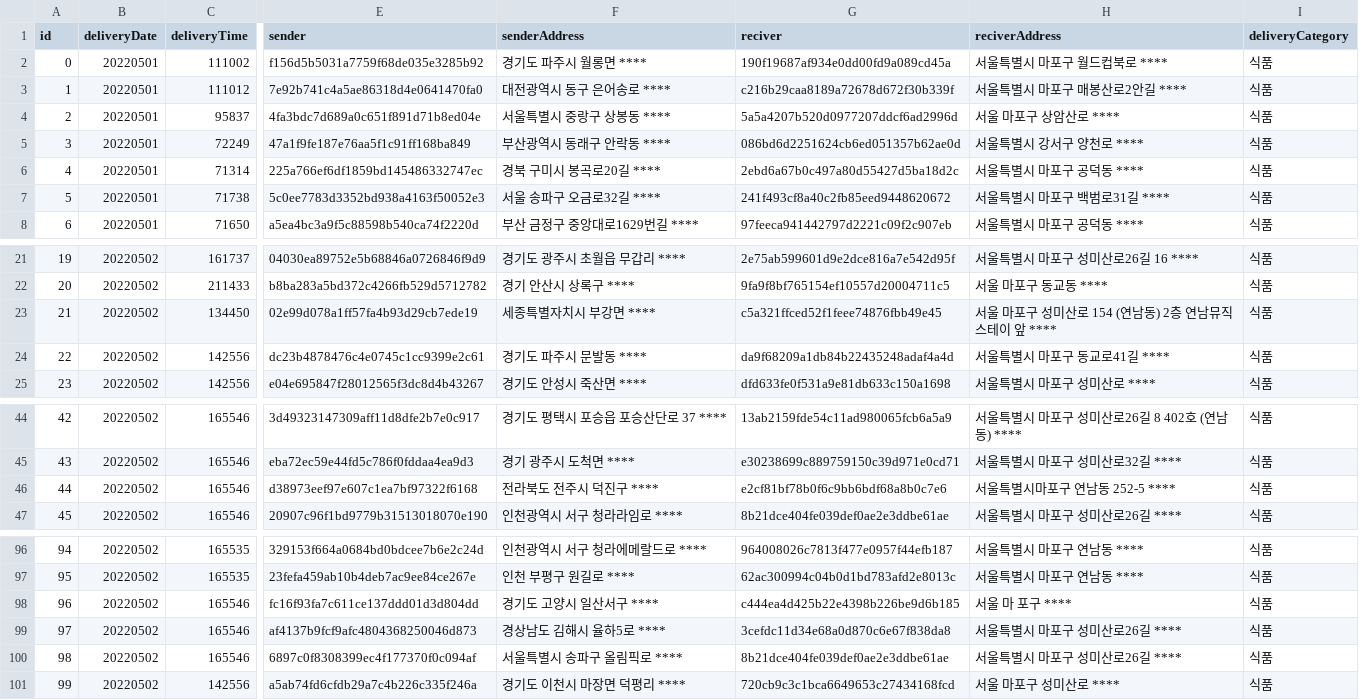
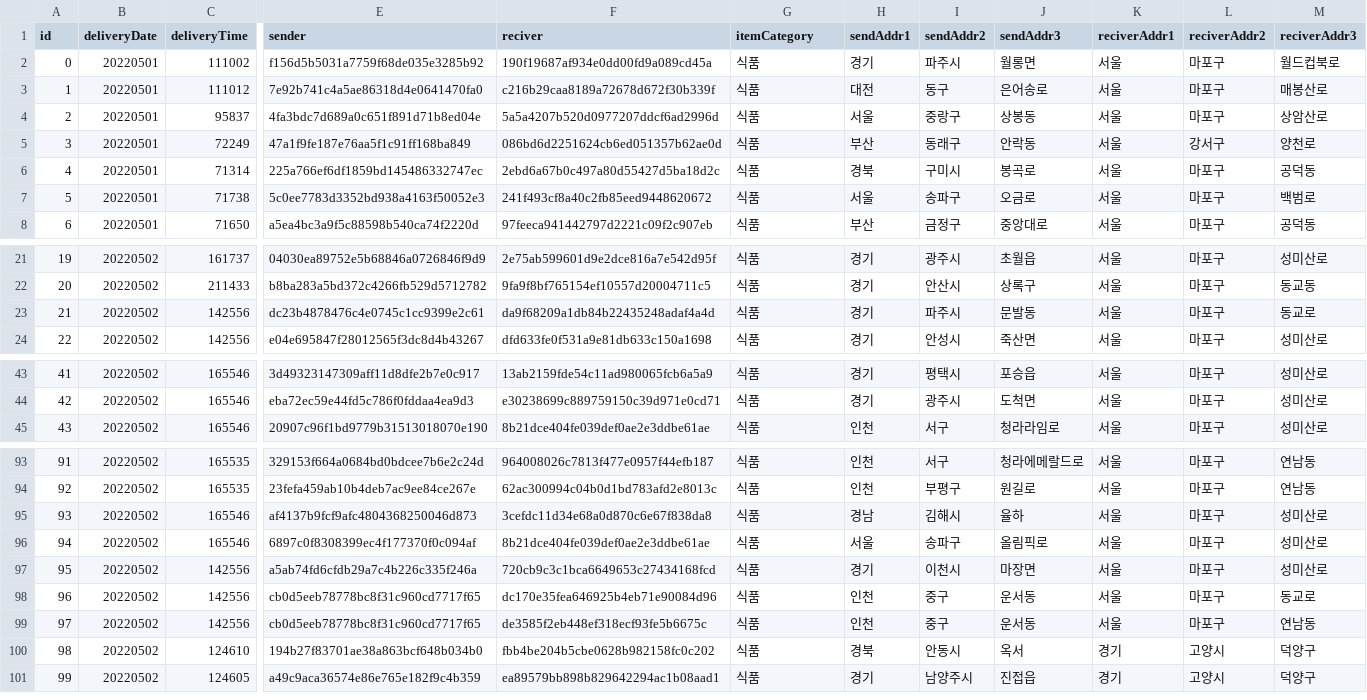
Before and after one commit to Elegant-siblings/CJ-Server-DB-Docker, a CSV file: db/cj_delivery.csv, drawn as a sheet; only a part is shown, gaps mark what is left out; removed rows and columns are numbered as before the commit, all else as after; rows hold the shown columns only; the diff covers the shown part only; the diff names each change by its address in the sheet, - before the commit and + after, or states it on an @@ line.

```diff
--- a/db/cj_delivery.csv
+++ b/db/cj_delivery.csv
-column F (senderAddress), rows 2-8: 경기도 파주시 월롱면 **** | 대전광역시 동구 은어송로 **** | 서울특별시 중랑구 상봉동 **** | 부산광역시 동래구 안락동 **** | 경북 구미시 봉곡로20길 **** | 서울 송파구 오금로32길 **** | 부산 금정구 중앙대로1629번길 ****; rows 21-22: 경기도 광주시 초월읍 무갑리 **** | 경기 안산시 상록구 ****; rows 24-25: 경기도 파주시 문발동 **** | 경기도 안성시 죽산면 ****; rows 44-45: 경기도 평택시 포승읍 포승산단로 37 **** | 경기 광주시 도척면 ****; row 47: 인천광역시 서구 청라라임로 ****; rows 96-97: 인천광역시 서구 청라에메랄드로 **** | 인천 부평구 원길로 ****; rows 99-101: 경상남도 김해시 율하5로 **** | 서울특별시 송파구 올림픽로 **** | 경기도 이천시 마장면 덕평리 ****
-column H (reciverAddress), rows 2-8: 서울특별시 마포구 월드컵북로 **** | 서울특별시 마포구 매봉산로2안길 **** | 서울 마포구 상암산로 **** | 서울특별시 강서구 양천로 **** | 서울특별시 마포구 공덕동 **** | 서울특별시 마포구 백범로31길 **** | 서울특별시 마포구 공덕동 ****; rows 21-22: 서울특별시 마포구 성미산로26길 16 **** | 서울 마포구 동교동 ****; rows 24-25: 서울특별시 마포구 동교로41길 **** | 서울특별시 마포구 성미산로 ****; rows 44-45: 서울특별시 마포구 성미산로26길 8 402호 (연남동) **** | 서울특별시 마포구 성미산로32길 ****; row 47: 서울특별시 마포구 성미산로26길 ****; rows 96-97: 서울특별시 마포구 연남동 **** | 서울특별시 마포구 연남동 ****; rows 99-101: 서울특별시 마포구 성미산로26길 **** | 서울특별시 마포구 성미산로26길 **** | 서울 마포구 성미산로 ****
+column H (sendAddr1), rows 2-8: 경기 | 대전 | 서울 | 부산 | 경북 | 서울 | 부산; rows 21-24: all 경기; rows 43-45: 경기 | 경기 | 인천; rows 93-97: 인천 | 인천 | 경남 | 서울 | 경기
+column I (sendAddr2), rows 2-8: 파주시 | 동구 | 중랑구 | 동래구 | 구미시 | 송파구 | 금정구; rows 21-24: 광주시 | 안산시 | 파주시 | 안성시; rows 43-45: 평택시 | 광주시 | 서구; rows 93-97: 서구 | 부평구 | 김해시 | 송파구 | 이천시
+column J (sendAddr3), rows 2-8: 월롱면 | 은어송로 | 상봉동 | 안락동 | 봉곡로 | 오금로 | 중앙대로; rows 21-24: 초월읍 | 상록구 | 문발동 | 죽산면; rows 43-45: 포승읍 | 도척면 | 청라라임로; rows 93-97: 청라에메랄드로 | 원길로 | 율하 | 올림픽로 | 마장면
+column K (reciverAddr1), rows 2-8: all 서울; rows 21-24: all 서울; rows 43-45: all 서울; rows 93-97: all 서울
+column L (reciverAddr2), rows 2-8: 마포구 | 마포구 | 마포구 | 강서구 | 마포구 | 마포구 | 마포구; rows 21-24: all 마포구; rows 43-45: all 마포구; rows 93-97: all 마포구
+column M (reciverAddr3), rows 2-8: 월드컵북로 | 매봉산로 | 상암산로 | 양천로 | 공덕동 | 백범로 | 공덕동; rows 21-24: 성미산로 | 동교동 | 동교로 | 성미산로; rows 43-45: all 성미산로; rows 93-97: 연남동 | 연남동 | 성미산로 | 성미산로 | 성미산로
-G1: deliveryCategory
+G1: itemCategory
-row 23: 21 | 20220502 | 134450 | 02e99d078a1ff57fa4b93d29cb7ede19 | 세종특별자치시 부강면 **** | c5a321ffced52f1feee74876fbb49e45 | 서울 마포구 성미산로 154 (연남동) 2층 연남뮤직스테이 앞 **** | 식품
@@ column A (id) renumbered between rows 23 and 97 @@
-row 46: 44 | 20220502 | 165546 | d38973eef97e607c1ea7bf97322f6168 | 전라북도 전주시 덕진구 **** | e2cf81bf78b0f6c9bb6bdf68a8b0c7e6 | 서울특별시마포구 연남동 252-5 **** | 식품
-row 98: 96 | 20220502 | 165546 | fc16f93fa7c611ce137ddd01d3d804dd | 경기도 고양시 일산서구 **** | c444ea4d425b22e4398b226be9d6b185 | 서울 마 포구 **** | 식품
+row 98: 96 | 20220502 | 142556 | cb0d5eeb78778bc8f31c960cd7717f65 | dc170e35fea646925b4eb71e90084d96 | 식품 | 인천 | 중구 | 운서동 | 서울 | 마포구 | 동교로
+row 99: 97 | 20220502 | 142556 | cb0d5eeb78778bc8f31c960cd7717f65 | de3585f2eb448ef318ecf93fe5b6675c | 식품 | 인천 | 중구 | 운서동 | 서울 | 마포구 | 연남동
+row 100: 98 | 20220502 | 124610 | 194b27f83701ae38a863bcf648b034b0 | fbb4be204b5cbe0628b982158fc0c202 | 식품 | 경북 | 안동시 | 옥서 | 경기 | 고양시 | 덕양구
+row 101: 99 | 20220502 | 124605 | a49c9aca36574e86e765e182f9c4b359 | ea89579bb898b829642294ac1b08aad1 | 식품 | 경기 | 남양주시 | 진접읍 | 경기 | 고양시 | 덕양구
```
Also changed, not shown: 1 removed row elsewhere in this file, 3 other files.
